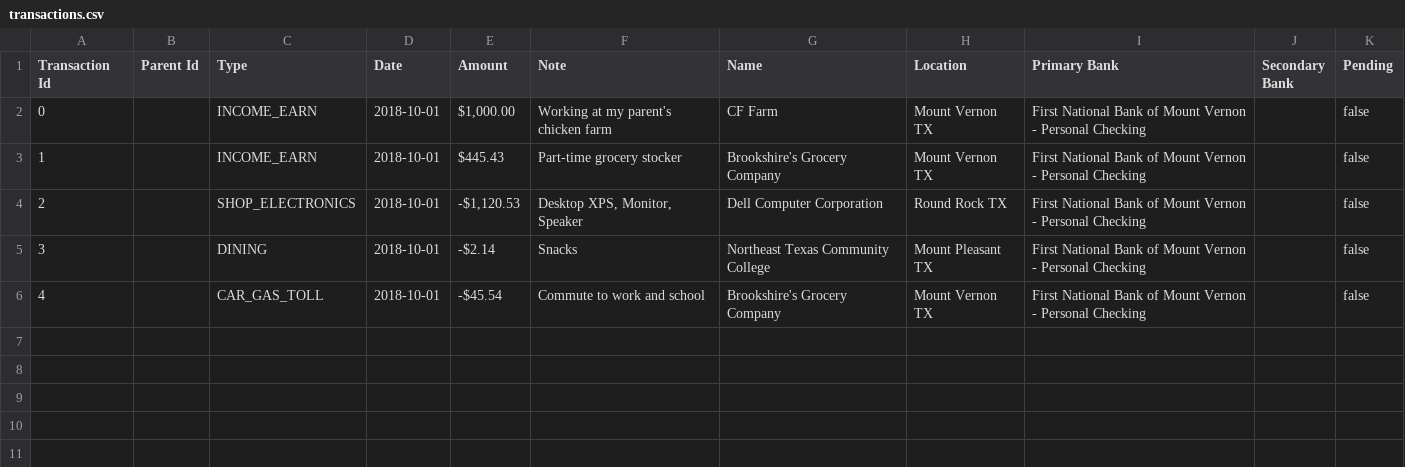
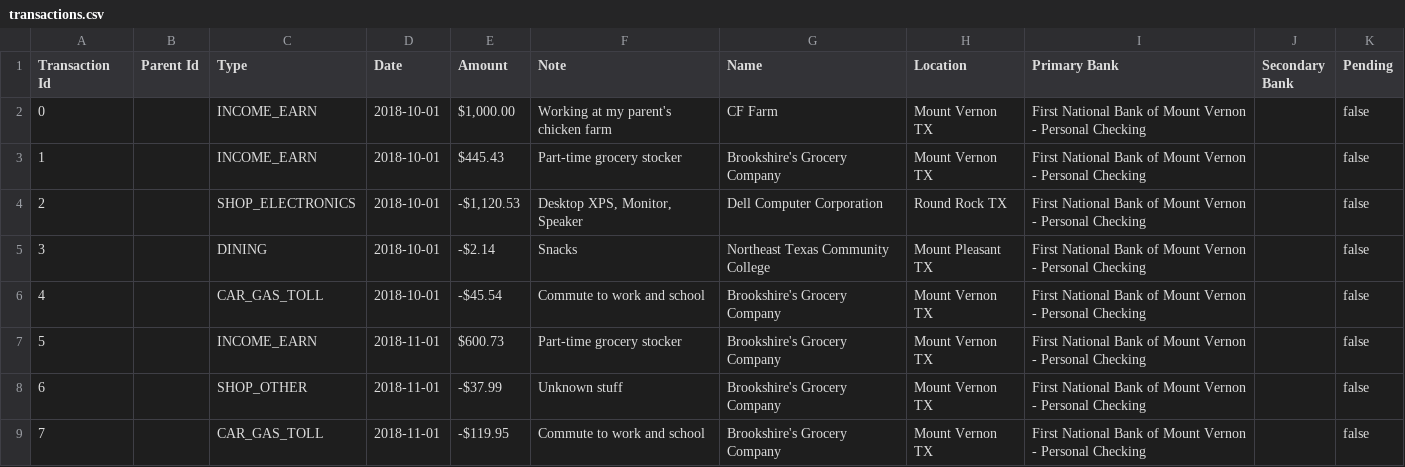
Before and after one commit to bellamyphan/MoneyApp202302, a CSV file: data/transactions.csv, drawn as a sheet.

Commit message:
Add transactions 2018 11

```diff
--- a/data/transactions.csv
+++ b/data/transactions.csv
@@ -6 +6,4 @@
 "4","","CAR_GAS_TOLL","2018-10-01","-$45.54","Commute to work and school","Brookshire's Grocery Company","Mount Vernon TX","First National Bank of Mount Vernon - Personal Checking","","false"
+"5","","INCOME_EARN","2018-11-01","$600.73","Part-time grocery stocker","Brookshire's Grocery Company","Mount Vernon TX","First National Bank of Mount Vernon - Personal Checking","","false"
+"6","","SHOP_OTHER","2018-11-01","-$37.99","Unknown stuff","Brookshire's Grocery Company","Mount Vernon TX","First National Bank of Mount Vernon - Personal Checking","","false"
+"7","","CAR_GAS_TOLL","2018-11-01","-$119.95","Commute to work and school","Brookshire's Grocery Company","Mount Vernon TX","First National Bank of Mount Vernon - Personal Checking","","false"
```
